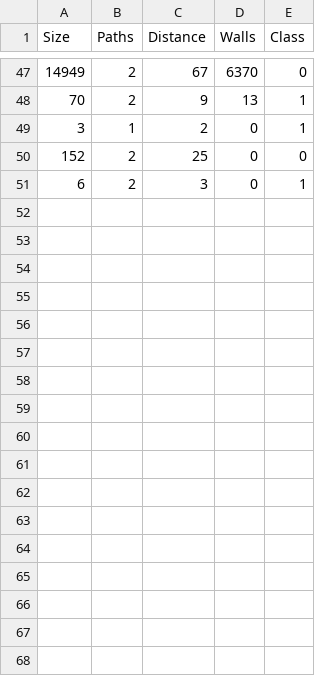
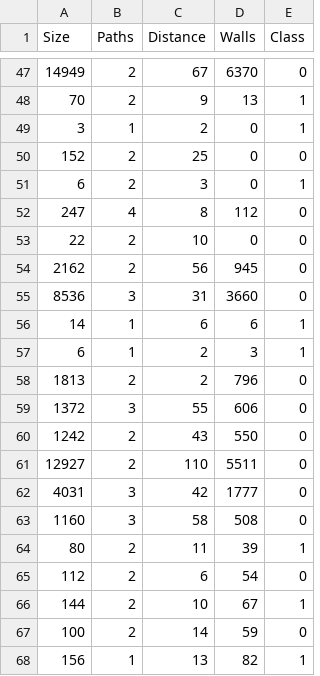
Before and after one commit to prangunj23/APResearch21, a CSV file: data.csv, drawn as a sheet; only a part is shown, gaps mark what is left out.

Commit message:
68 out of 250 pieces of data

```diff
--- a/data.csv
+++ b/data.csv
@@ -51 +51,18 @@ Size,Paths,Distance,Walls,Class
 6,2,3,0,1
+247,4,8,112,0
+22,2,10,0,0
+2162,2,56,945,0
+8536,3,31,3660,0
+14,1,6,6,1
+6,1,2,3,1
+1813,2,2,796,0
+1372,3,55,606,0
+1242,2,43,550,0
+12927,2,110,5511,0
+4031,3,42,1777,0
+1160,3,58,508,0
+80,2,11,39,1
+112,2,6,54,0
+144,2,10,67,1
+100,2,14,59,0
+156,1,13,82,1
```
Also changed, not shown: 2 other files.
